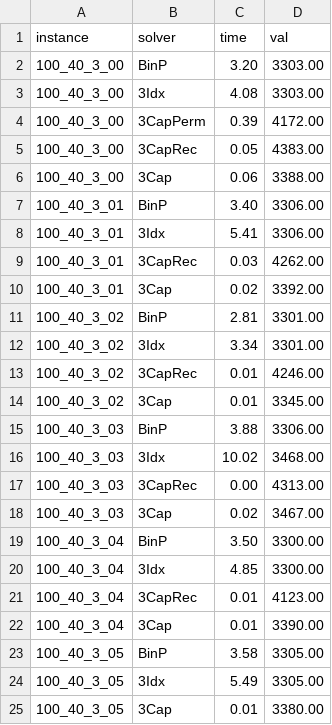
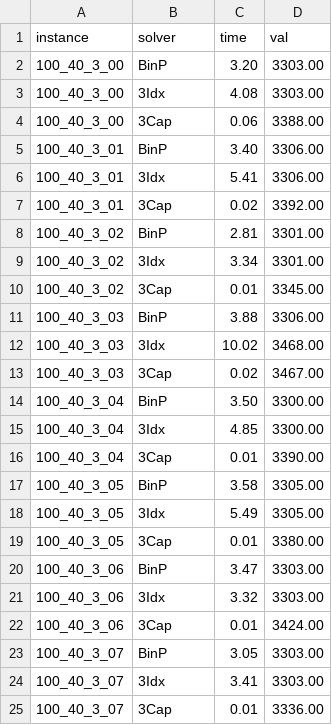
Before and after one commit to tbohne/bsc, a CSV file: StorageLoadingProblems/res/solutions/b=3_s/b=3_s_10s/solutions.csv, drawn as a sheet; only a part is shown; the shorter side is filled out with more unchanged rows; the diff covers the shown part only; the diff names each change by its address in the sheet, - before the commit and + after, or states it on an @@ line.

```diff
--- a/StorageLoadingProblems/res/solutions/b=3_s/b=3_s_10s/solutions.csv
+++ b/StorageLoadingProblems/res/solutions/b=3_s/b=3_s_10s/solutions.csv
-row 4: 100_40_3_00 | 3CapPerm | 0.39 | 4172.00
-row 5: 100_40_3_00 | 3CapRec | 0.05 | 4383.00
-row 9: 100_40_3_01 | 3CapRec | 0.03 | 4262.00
-row 13: 100_40_3_02 | 3CapRec | 0.01 | 4246.00
-row 17: 100_40_3_03 | 3CapRec | 0.00 | 4313.00
-row 21: 100_40_3_04 | 3CapRec | 0.01 | 4123.00
```
Also changed, not shown: 14 removed rows elsewhere in this file, StorageLoadingProblems/res/solutions/b=2_l/2700s/solutions.csv, 1 other file.
